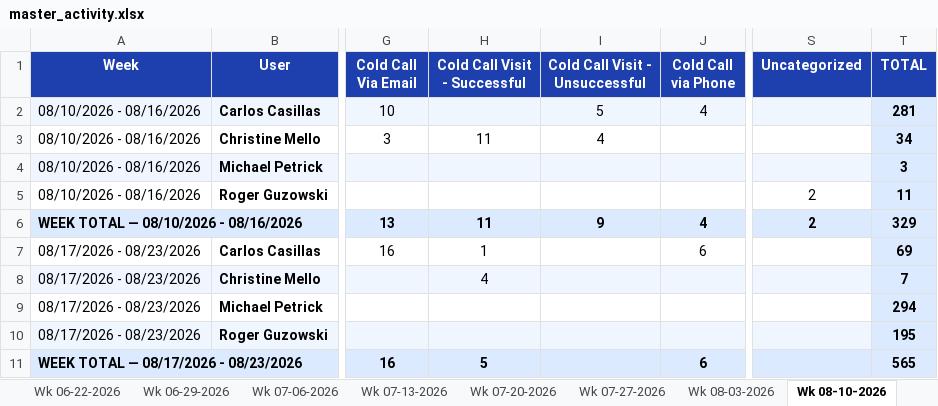
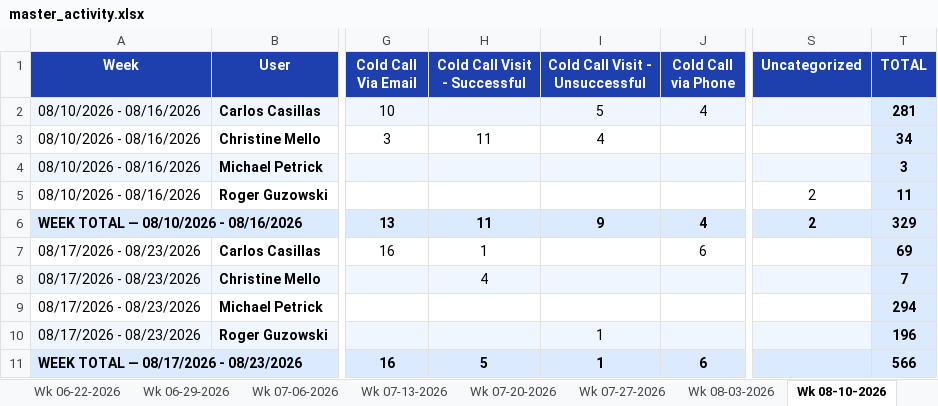
Before and after one commit to HShrair98/Prophet-Report, an Excel workbook: master_activity.xlsx, sheet Wk 08-10-2026, drawn as a sheet; only a part is shown, gaps mark what is left out; values as stored, in another font and other column widths than the file's, no borders; the diff names each change by its address in the sheet, - before the commit and + after, or states it on an @@ line.

```diff
--- a/master_activity.xlsx (sheet Wk 08-10-2026)
+++ b/master_activity.xlsx (sheet Wk 08-10-2026)
-I10:I11 (Cold Call Visit - Unsuccessful): (empty)
+I10:I11 (Cold Call Visit - Unsuccessful): 1
-T10 (TOTAL): 195
+T10 (TOTAL): 196
-T11 (TOTAL): 565
+T11 (TOTAL): 566
```
Also changed, not shown: sheet All Weeks.
